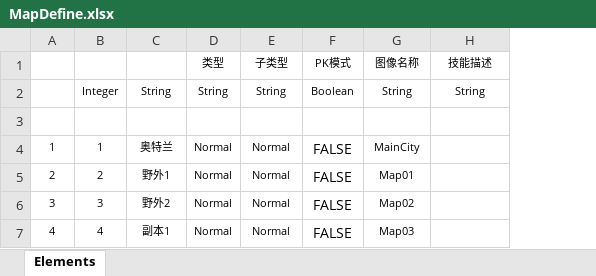
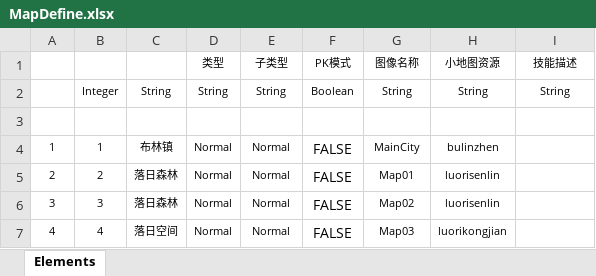
Before and after one commit to Klay0027/MMORPG, an Excel workbook: Src/Data/Tables/MapDefine.xlsx, sheet Elements, drawn as a sheet; values as stored, in another font and other column widths than the file's, no borders; table styles not drawn; the diff names each change by its address in the sheet, - before the commit and + after, or states it on an @@ line.

```diff
--- a/Src/Data/Tables/MapDefine.xlsx (sheet Elements)
+++ b/Src/Data/Tables/MapDefine.xlsx (sheet Elements)
+column H (小地图资源), rows 2-7: String | MiniMap | bulinzhen | luorisenlin | luorisenlin | luorikongjian
-C4: 奥特兰
+C4: 布林镇
-C5: 野外1
+C5: 落日森林
-C6: 野外2
+C6: 落日森林
-C7: 副本1
+C7: 落日空间
```
Also changed, not shown: 17 other files.
